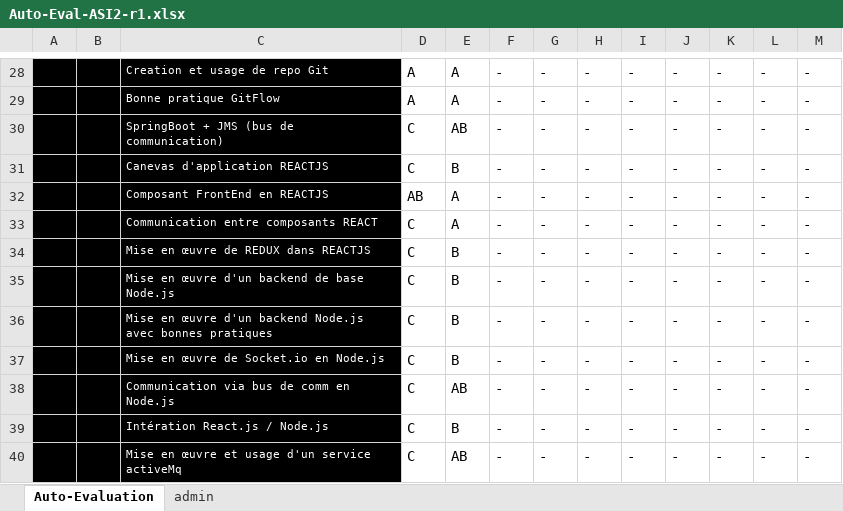
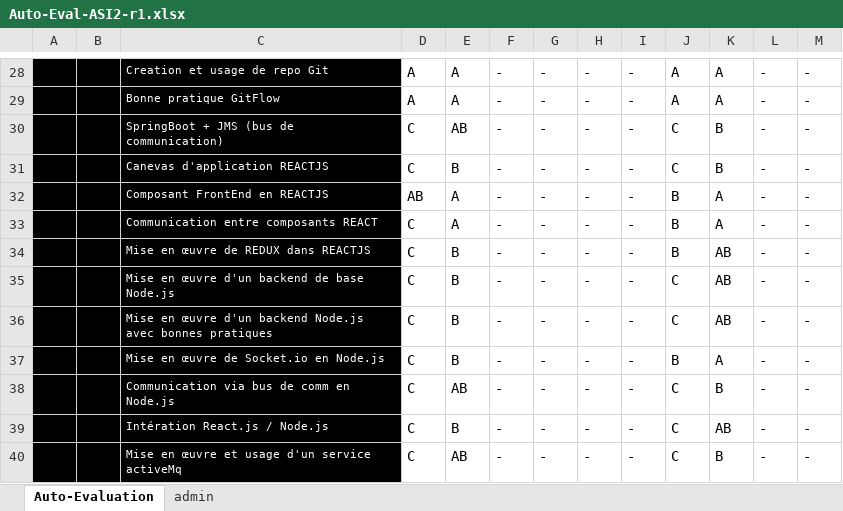
Before and after one commit to fabiendv/asi-atelier1, an Excel workbook: Auto-Eval-ASI2-r1.xlsx, sheet Auto-Evaluation, drawn as a sheet; only a part is shown, gaps mark what is left out; values as stored, in another font and other column widths than the file's, no borders; conditional formats not drawn; the diff covers the shown part only; the diff names each change by its address in the sheet, - before the commit and + after, or states it on an @@ line.

```diff
--- a/Auto-Eval-ASI2-r1.xlsx (sheet Auto-Evaluation)
+++ b/Auto-Eval-ASI2-r1.xlsx (sheet Auto-Evaluation)
-J28:J29: -
+J28:J29: A
-K28:K29: -
+K28:K29: A
-J30:J31: -
+J30:J31: C
-K30:K31: -
+K30:K31: B
-J32:J34: -
+J32:J34: B
-K32:K33: -
+K32:K33: A
-K34:K36: -
+K34:K36: AB
-J35:J36: -
+J35:J36: C
-J37: -
+J37: B
-K37: -
+K37: A
-J38:J40: -
+J38:J40: C
-K38: -
+K38: B
-K39: -
+K39: AB
-K40: -
+K40: B
```
Also changed, not shown: 40 edited cells elsewhere in this sheet.
